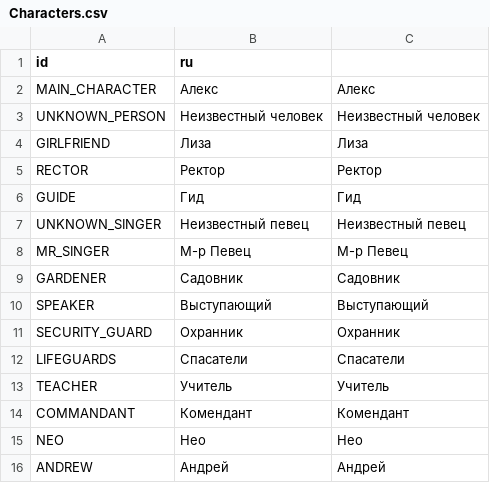
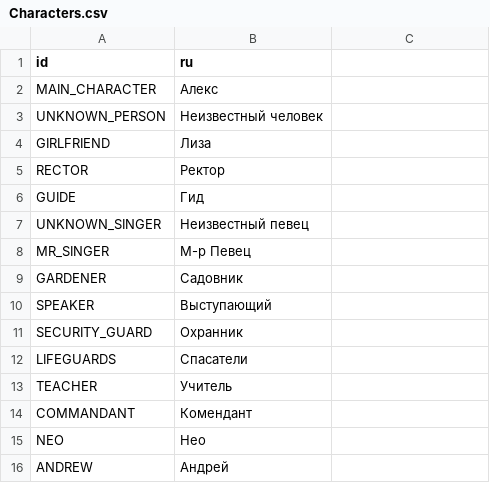
Before and after one commit to ordinary-dev/student-quest, a CSV file: Translations/en/Characters.csv, drawn as a sheet.

Commit message:
New translations Characters.csv (English)

```diff
--- a/Translations/en/Characters.csv
+++ b/Translations/en/Characters.csv
@@ -1,16 +1,16 @@
 "id","ru"
-"MAIN_CHARACTER","Алекс","Алекс"
-"UNKNOWN_PERSON","Неизвестный человек","Неизвестный человек"
-"GIRLFRIEND","Лиза","Лиза"
-"RECTOR","Ректор","Ректор"
-"GUIDE","Гид","Гид"
-"UNKNOWN_SINGER","Неизвестный певец","Неизвестный певец"
-"MR_SINGER","М-р Певец","М-р Певец"
-"GARDENER","Садовник","Садовник"
-"SPEAKER","Выступающий","Выступающий"
-"SECURITY_GUARD","Охранник","Охранник"
-"LIFEGUARDS","Спасатели","Спасатели"
-"TEACHER","Учитель","Учитель"
-"COMMANDANT","Комендант","Комендант"
-"NEO","Нео","Нео"
-"ANDREW","Андрей","Андрей"
+"MAIN_CHARACTER","Алекс"
+"UNKNOWN_PERSON","Неизвестный человек"
+"GIRLFRIEND","Лиза"
+"RECTOR","Ректор"
+"GUIDE","Гид"
+"UNKNOWN_SINGER","Неизвестный певец"
+"MR_SINGER","М-р Певец"
+"GARDENER","Садовник"
+"SPEAKER","Выступающий"
+"SECURITY_GUARD","Охранник"
+"LIFEGUARDS","Спасатели"
+"TEACHER","Учитель"
+"COMMANDANT","Комендант"
+"NEO","Нео"
+"ANDREW","Андрей"
```
